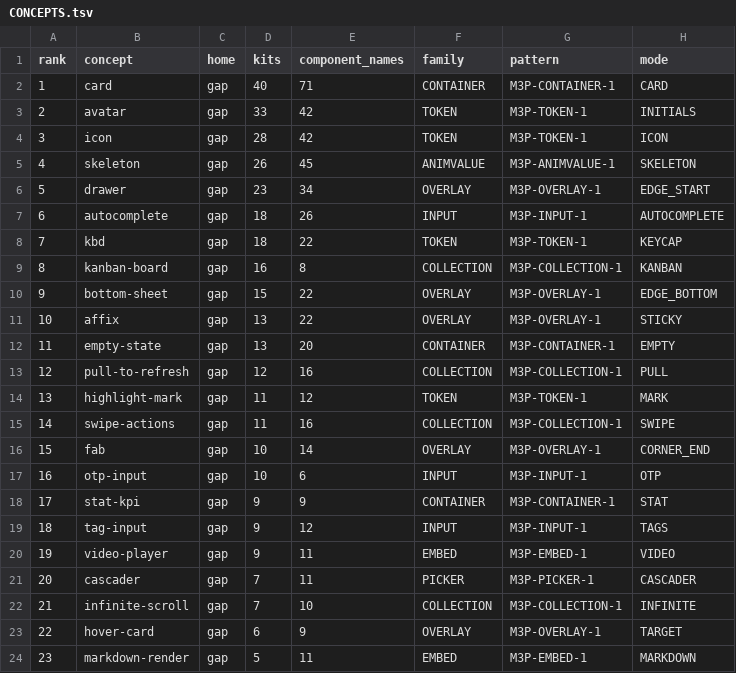
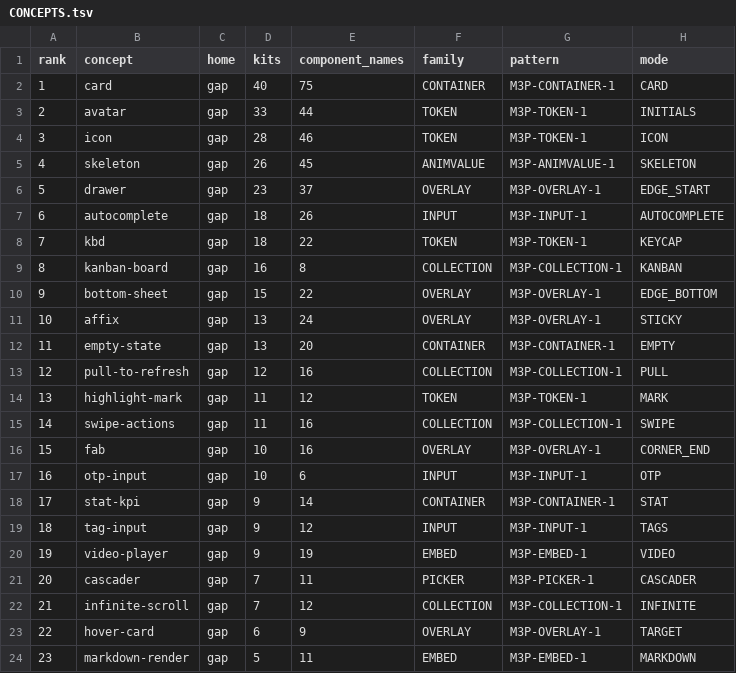
Before and after one commit to hsoliwal/nebula, a TSV file: widgets/m3web/CONCEPTS.tsv, drawn as a sheet; only a part is shown; the diff covers the shown part only; the diff names each change by its address in the sheet, - before the commit and + after, or states it on an @@ line.

```diff
--- a/widgets/m3web/CONCEPTS.tsv
+++ b/widgets/m3web/CONCEPTS.tsv
-E2 (component_names): 71
+E2 (component_names): 75
-E3 (component_names): 42
+E3 (component_names): 44
-E4 (component_names): 42
+E4 (component_names): 46
-E6 (component_names): 34
+E6 (component_names): 37
-E11 (component_names): 22
+E11 (component_names): 24
-E16 (component_names): 14
+E16 (component_names): 16
-E18 (component_names): 9
+E18 (component_names): 14
-E20 (component_names): 11
+E20 (component_names): 19
-E22 (component_names): 10
+E22 (component_names): 12
```
Also changed, not shown: 31 edited cells elsewhere in this file, widgets/m3web/COMPONENT_CONCEPTS.tsv, widgets/m3web/GENERATED.tsv, 11 other files.
